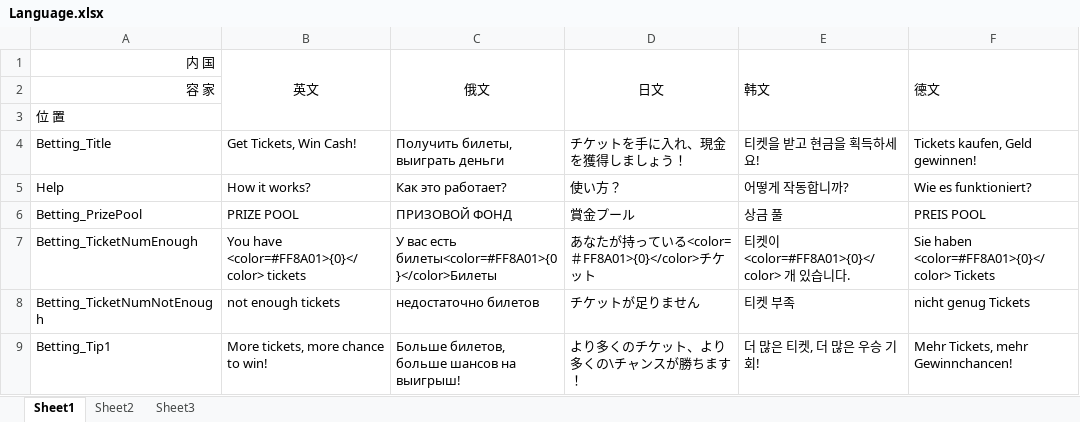
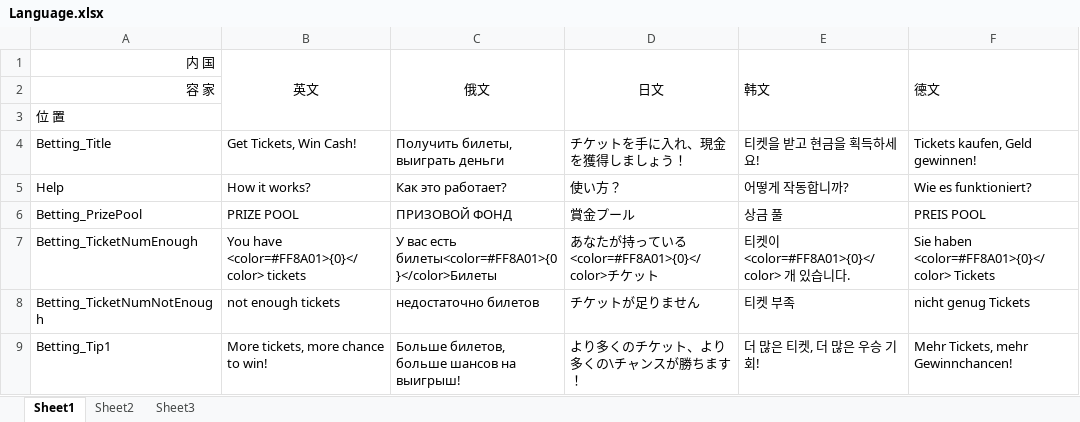
Before and after one commit to Yujilong/HiSpin, an Excel workbook: Assets/HiSpin/Language.xlsx, sheet Sheet1, drawn as a sheet; only a part is shown; values as stored, in another font and other column widths than the file's, no borders; charts and pictures not drawn; the diff covers the shown part only; the diff names each change by its address in the sheet, - before the commit and + after, or states it on an @@ line.

```diff
--- a/Assets/HiSpin/Language.xlsx (sheet Sheet1)
+++ b/Assets/HiSpin/Language.xlsx (sheet Sheet1)
-D7 (日文): あなたが持っている<color=＃FF8A01>{0}</color>チケット
+D7 (日文): あなたが持っている<color=#FF8A01>{0}</color>チケット
```
Also changed, not shown: 3 edited cells elsewhere in this sheet, 12 other files.
